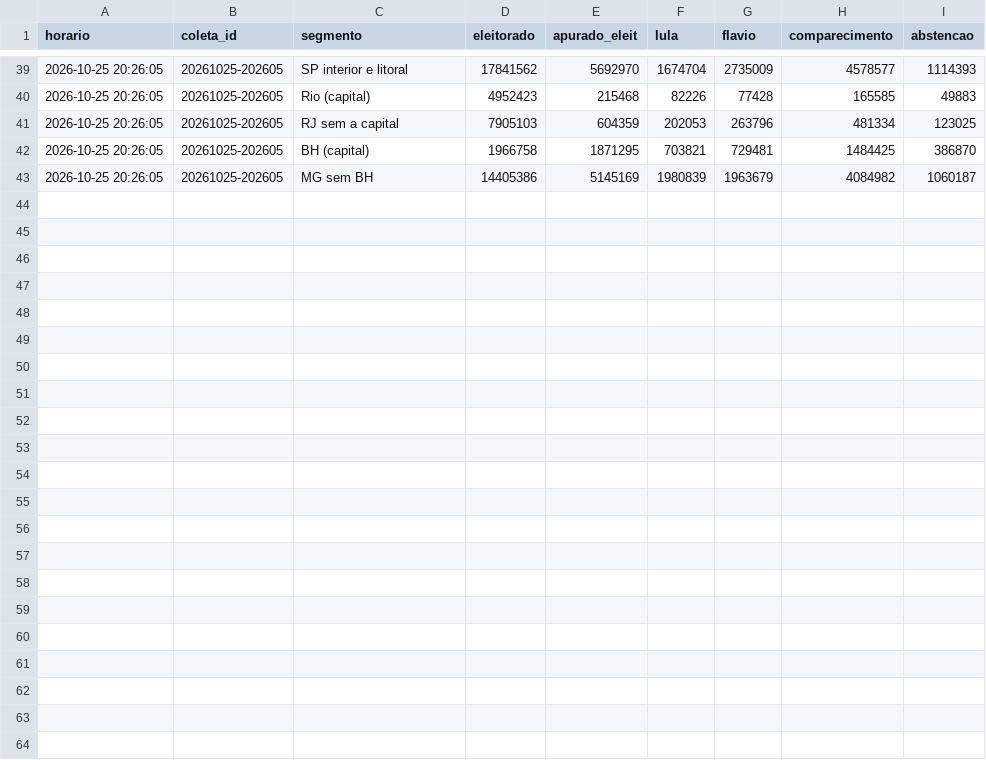
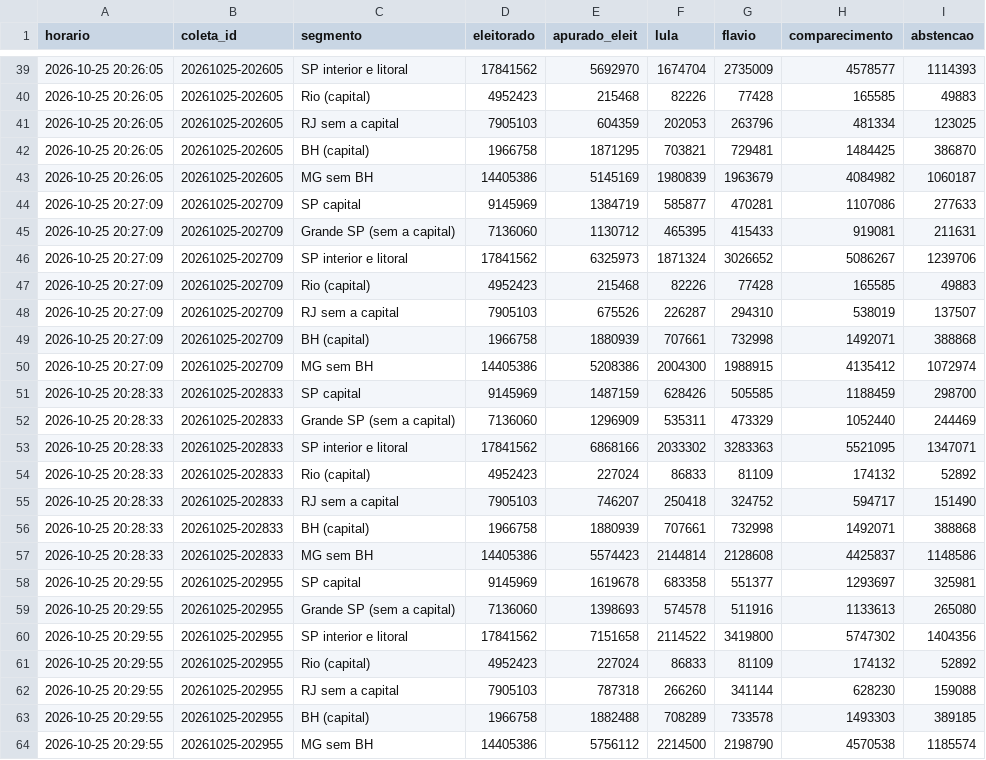
Before and after one commit to arrualuiz/noite-da-apuracao-2, a CSV file: dados/segmentos.csv, drawn as a sheet; only a part is shown, gaps mark what is left out.

```diff
--- a/dados/segmentos.csv
+++ b/dados/segmentos.csv
@@ -43 +43,22 @@ horario,coleta_id,segmento,eleitorado,apurado_eleit,lula,flavio,comparecimento,a
 2026-10-25 20:26:05,20261025-202605,MG sem BH,14405386,5145169,1980839,1963679,4084982,1060187
+2026-10-25 20:27:09,20261025-202709,SP capital,9145969,1384719,585877,470281,1107086,277633
+2026-10-25 20:27:09,20261025-202709,Grande SP (sem a capital),7136060,1130712,465395,415433,919081,211631
+2026-10-25 20:27:09,20261025-202709,SP interior e litoral,17841562,6325973,1871324,3026652,5086267,1239706
+2026-10-25 20:27:09,20261025-202709,Rio (capital),4952423,215468,82226,77428,165585,49883
+2026-10-25 20:27:09,20261025-202709,RJ sem a capital,7905103,675526,226287,294310,538019,137507
+2026-10-25 20:27:09,20261025-202709,BH (capital),1966758,1880939,707661,732998,1492071,388868
+2026-10-25 20:27:09,20261025-202709,MG sem BH,14405386,5208386,2004300,1988915,4135412,1072974
+2026-10-25 20:28:33,20261025-202833,SP capital,9145969,1487159,628426,505585,1188459,298700
+2026-10-25 20:28:33,20261025-202833,Grande SP (sem a capital),7136060,1296909,535311,473329,1052440,244469
+2026-10-25 20:28:33,20261025-202833,SP interior e litoral,17841562,6868166,2033302,3283363,5521095,1347071
+2026-10-25 20:28:33,20261025-202833,Rio (capital),4952423,227024,86833,81109,174132,52892
+2026-10-25 20:28:33,20261025-202833,RJ sem a capital,7905103,746207,250418,324752,594717,151490
+2026-10-25 20:28:33,20261025-202833,BH (capital),1966758,1880939,707661,732998,1492071,388868
+2026-10-25 20:28:33,20261025-202833,MG sem BH,14405386,5574423,2144814,2128608,4425837,1148586
+2026-10-25 20:29:55,20261025-202955,SP capital,9145969,1619678,683358,551377,1293697,325981
+2026-10-25 20:29:55,20261025-202955,Grande SP (sem a capital),7136060,1398693,574578,511916,1133613,265080
+2026-10-25 20:29:55,20261025-202955,SP interior e litoral,17841562,7151658,2114522,3419800,5747302,1404356
+2026-10-25 20:29:55,20261025-202955,Rio (capital),4952423,227024,86833,81109,174132,52892
+2026-10-25 20:29:55,20261025-202955,RJ sem a capital,7905103,787318,266260,341144,628230,159088
+2026-10-25 20:29:55,20261025-202955,BH (capital),1966758,1882488,708289,733578,1493303,389185
+2026-10-25 20:29:55,20261025-202955,MG sem BH,14405386,5756112,2214500,2198790,4570538,1185574
```
Also changed, not shown: dados/export/coletas.csv, dados/export/nacional.csv, 13 other files.
